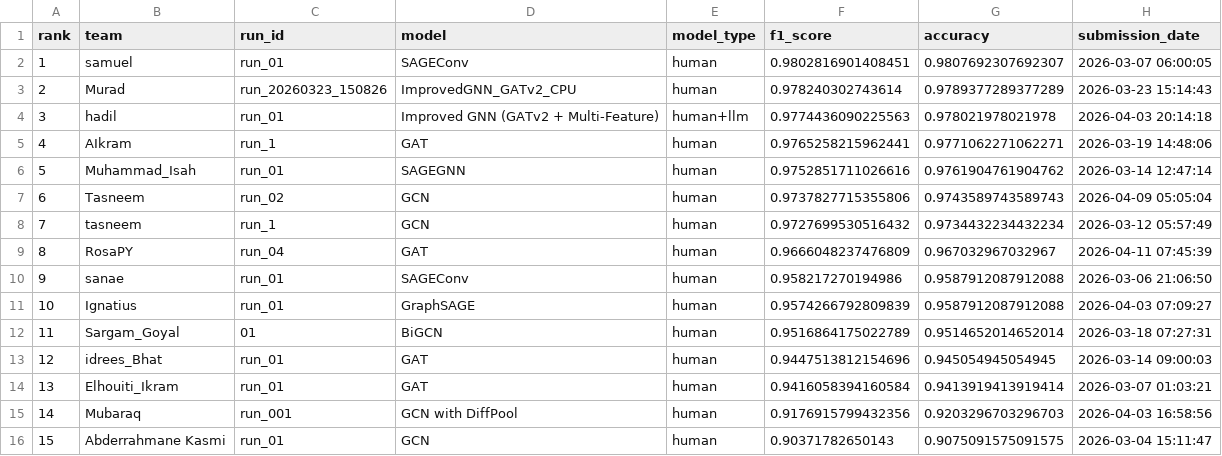
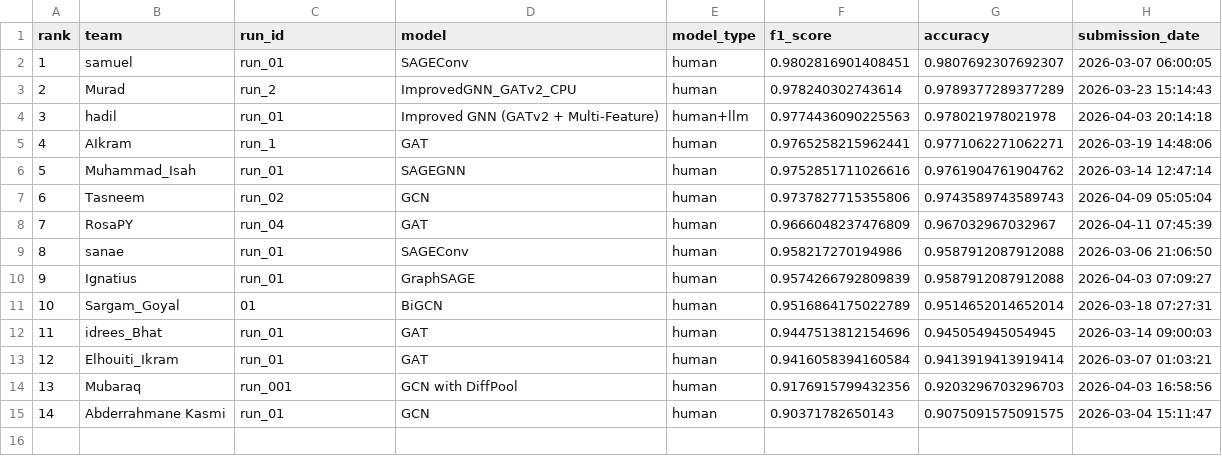
Before and after one commit to TugaAhmed/Real_Or_Fake, a CSV file: docs/leaderboard.csv, drawn as a sheet; removed rows and columns are numbered as before the commit, all else as after; the diff names each change by its address in the sheet, - before the commit and + after, or states it on an @@ line.

Commit message:
Update leaderboard.csv

```diff
--- a/docs/leaderboard.csv
+++ b/docs/leaderboard.csv
-C3 (run_id): run_20260323_150826
+C3 (run_id): run_2
-row 8: 7 | tasneem | run_1 | GCN | human | 0.9727699530516432 | 0.9734432234432234 | 2026-03-12 05:57:49
@@ column A (rank) renumbered from row 8 down @@
```
